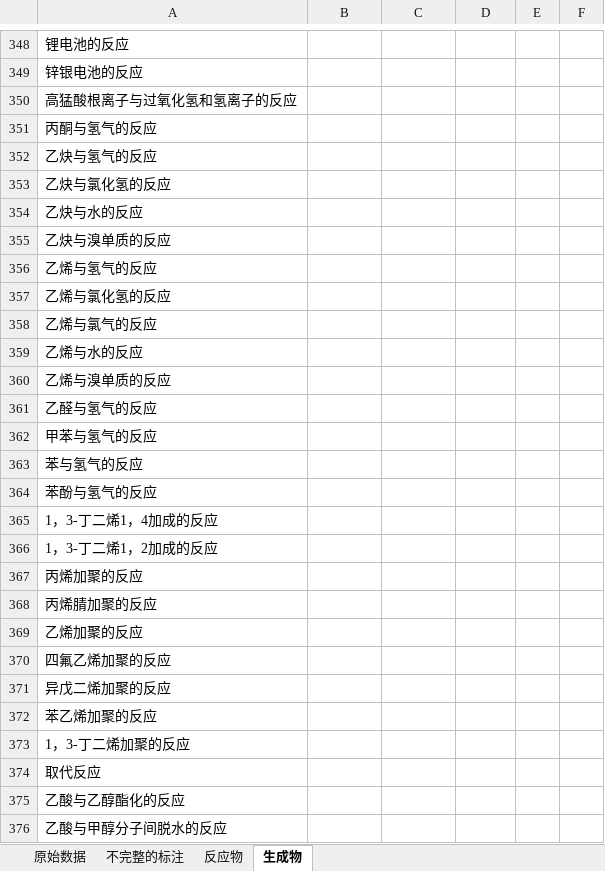
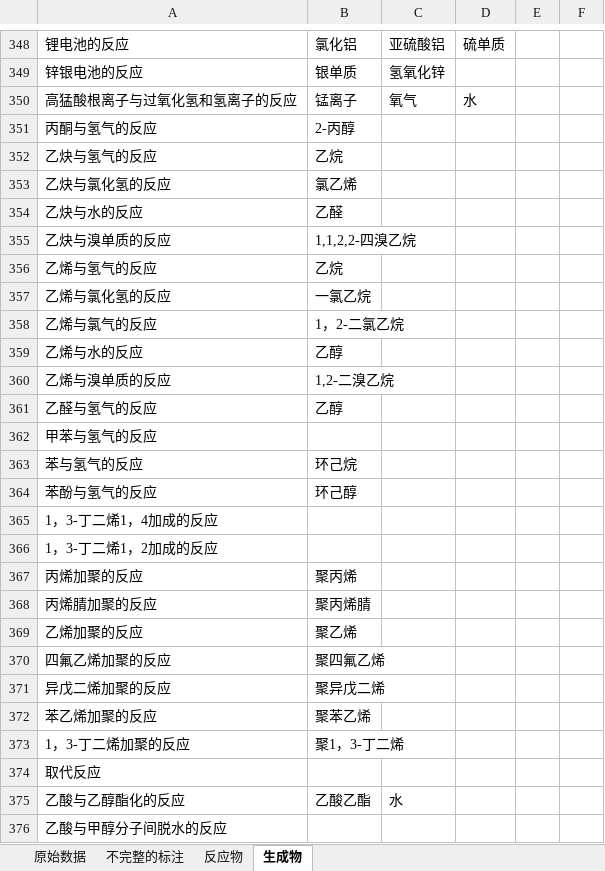
Before and after one commit to cstmdzx/ChemicalFormulaRelatedTriple, an Excel workbook: EquationRelatedReactant.xlsx, sheet 生成物, drawn as a sheet; only a part is shown, gaps mark what is left out; values as stored, in another font and other column widths than the file's, no borders; the diff covers the shown part only; the diff names each change by its address in the sheet, - before the commit and + after, or states it on an @@ line.

```diff
--- a/EquationRelatedReactant.xlsx (sheet 生成物)
+++ b/EquationRelatedReactant.xlsx (sheet 生成物)
-B348: (empty)
+B348: 氯化铝
-C348: (empty)
+C348: 亚硫酸铝
-D348: (empty)
+D348: 硫单质
-B349: (empty)
+B349: 银单质
-C349: (empty)
+C349: 氢氧化锌
-B350: (empty)
+B350: 锰离子
-C350: (empty)
+C350: 氧气
-D350: (empty)
+D350: 水
-B351: (empty)
+B351: 2-丙醇
-B352: (empty)
+B352: 乙烷
-B353: (empty)
+B353: 氯乙烯
-B354: (empty)
+B354: 乙醛
-B355: (empty)
+B355: 1,1,2,2-四溴乙烷
-B356: (empty)
+B356: 乙烷
-B357: (empty)
+B357: 一氯乙烷
-B358: (empty)
+B358: 1，2-二氯乙烷
-B359: (empty)
+B359: 乙醇
-B360: (empty)
+B360: 1,2-二溴乙烷
-B361: (empty)
+B361: 乙醇
-B363: (empty)
+B363: 环己烷
-B364: (empty)
+B364: 环己醇
-B367: (empty)
+B367: 聚丙烯
-B368: (empty)
+B368: 聚丙烯腈
-B369: (empty)
+B369: 聚乙烯
-B370: (empty)
+B370: 聚四氟乙烯
-B371: (empty)
+B371: 聚异戊二烯
-B372: (empty)
+B372: 聚苯乙烯
-B373: (empty)
+B373: 聚1，3-丁二烯
-B375: (empty)
+B375: 乙酸乙酯
-C375: (empty)
+C375: 水
```
Also changed, not shown: 110 edited cells elsewhere in this sheet.
